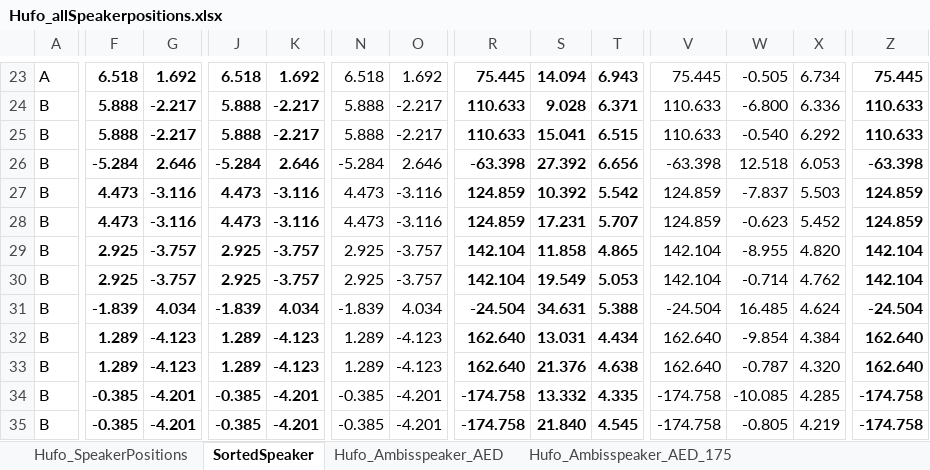
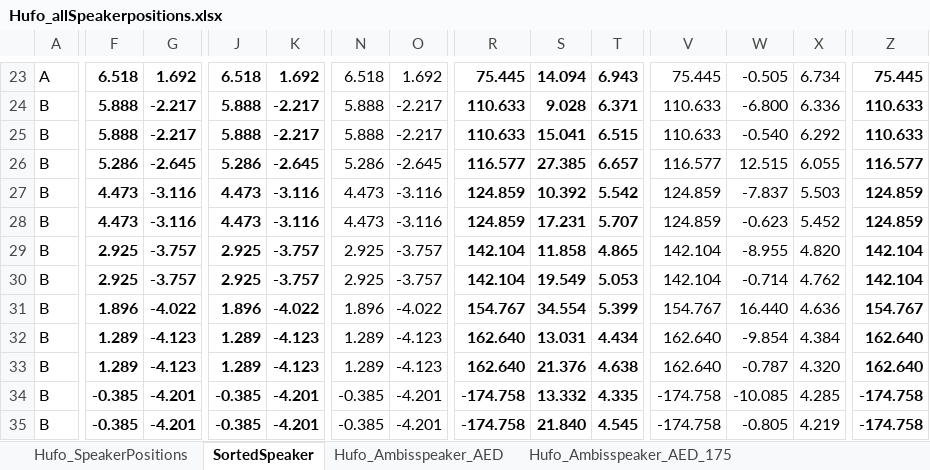
Before and after one commit to anwaldt/seamless, an Excel workbook: speakerpositions/Hufo_allSpeakerpositions.xlsx, sheet SortedSpeaker, drawn as a sheet; only a part is shown, gaps mark what is left out; values as stored, in another font and other column widths than the file's, no borders; the diff covers the shown part only; the diff names each change by its address in the sheet, - before the commit and + after, or states it on an @@ line.

Commit message:
corrected upper speaker positions

```diff
--- a/speakerpositions/Hufo_allSpeakerpositions.xlsx (sheet SortedSpeaker)
+++ b/speakerpositions/Hufo_allSpeakerpositions.xlsx (sheet SortedSpeaker)
-F26: -5.284
+F26: 5.286
-G26: 2.646
+G26: -2.645
-J26: -5.284
+J26: 5.286
-K26: 2.646
+K26: -2.645
-N26: -5.284
+N26: 5.286
-O26: 2.646
+O26: -2.645
-R26: -63.398
+R26: 116.577
-S26: 27.392
+S26: 27.385
-T26: 6.656
+T26: 6.657
-V26: -63.398
+V26: 116.577
-W26: 12.518
+W26: 12.515
-X26: 6.053
+X26: 6.055
-Z26: -63.398
+Z26: 116.577
-F31: -1.839
+F31: 1.896
-G31: 4.034
+G31: -4.022
-J31: -1.839
+J31: 1.896
-K31: 4.034
+K31: -4.022
-N31: -1.839
+N31: 1.896
-O31: 4.034
+O31: -4.022
-R31: -24.504
+R31: 154.767
-S31: 34.631
+S31: 34.554
-T31: 5.388
+T31: 5.399
-V31: -24.504
+V31: 154.767
-W31: 16.485
+W31: 16.440
-X31: 4.624
+X31: 4.636
-Z31: -24.504
+Z31: 154.767
```
Also changed, not shown: 37 edited cells elsewhere in this sheet, sheet Hufo_Ambisspeaker_AED_175, sheet Hufo_Ambisspeaker_AED_wfsZero, sheet Hufo_ambispeaker_175zero, sheet Hufo_Ambisspeaker_AED, sheet Hufo_SpeakerPositions, sheet Hufo_ambispeaker_wfszero, 1 more sheet, formulas that keep their value, 6 other files.
